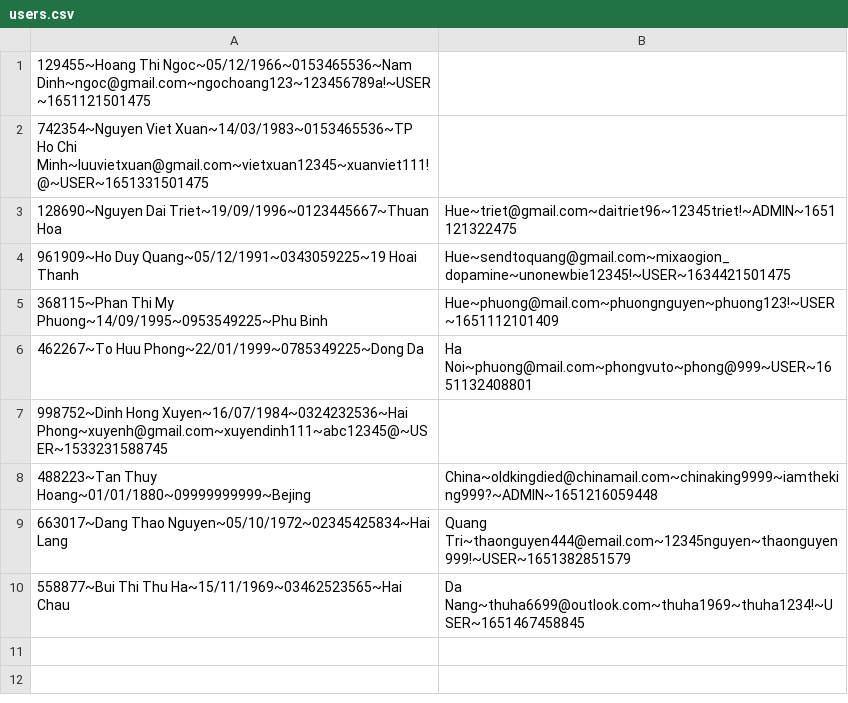
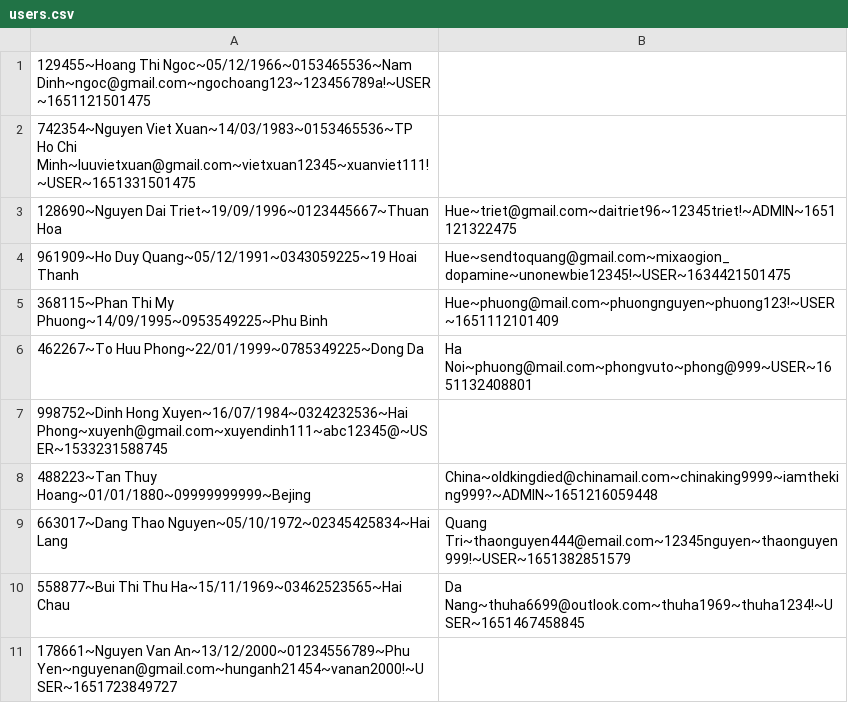
Before and after one commit to nguyendaitriet/PharmacyOnline, a CSV file: data/users.csv, drawn as a sheet.

```diff
--- a/data/users.csv
+++ b/data/users.csv
@@ -1,3 +1,3 @@
 129455~Hoang Thi Ngoc~05/12/1966~0153465536~Nam Dinh~ngoc@gmail.com~ngochoang123~123456789a!~USER~1651121501475
-742354~Nguyen Viet Xuan~14/03/1983~0153465536~TP Ho Chi Minh~luuvietxuan@gmail.com~vietxuan12345~xuanviet111!@~USER~1651331501475
+742354~Nguyen Viet Xuan~14/03/1983~0153465536~TP Ho Chi Minh~luuvietxuan@gmail.com~vietxuan12345~xuanviet111!~USER~1651331501475
 128690~Nguyen Dai Triet~19/09/1996~0123445667~Thuan Hoa, Hue~triet@gmail.com~daitriet96~12345triet!~ADMIN~1651121322475
@@ -10 +10,2 @@
 558877~Bui Thi Thu Ha~15/11/1969~03462523565~Hai Chau, Da Nang~thuha6699@outlook.com~thuha1969~thuha1234!~USER~1651467458845
+178661~Nguyen Van An~13/12/2000~01234556789~Phu Yen~nguyenan@gmail.com~hunganh21454~vanan2000!~USER~1651723849727
```
Also changed, not shown: data/drugs.csv, 34 other files.
